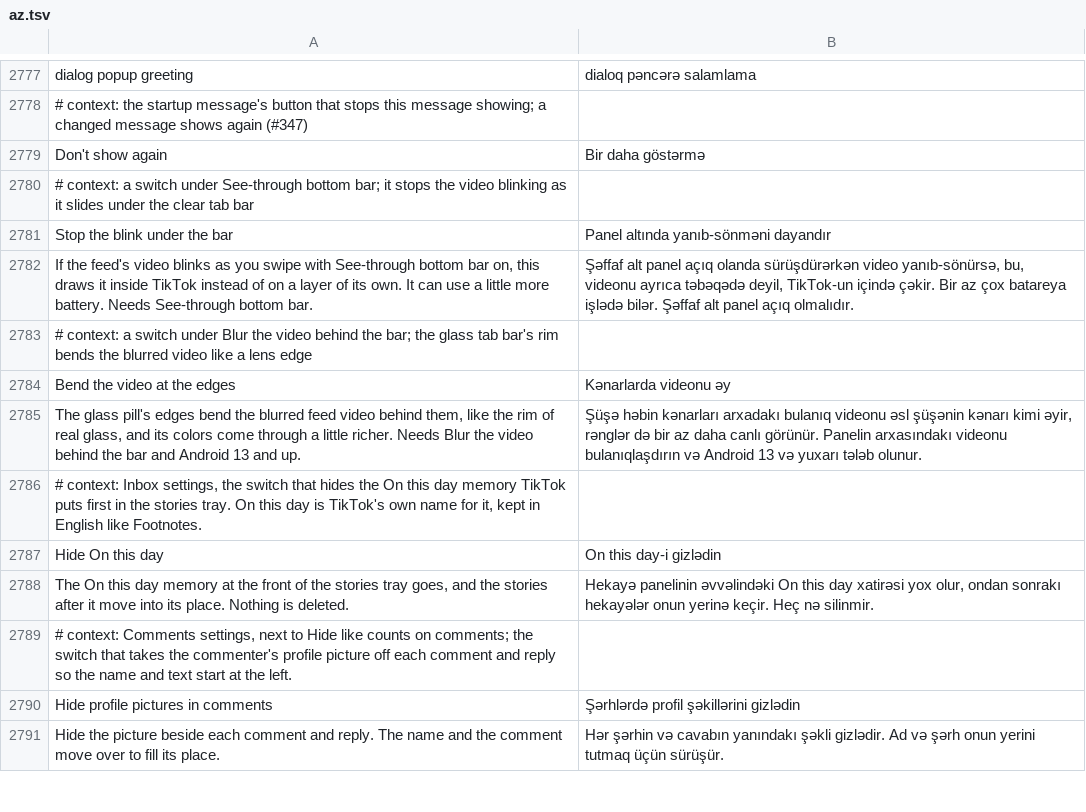
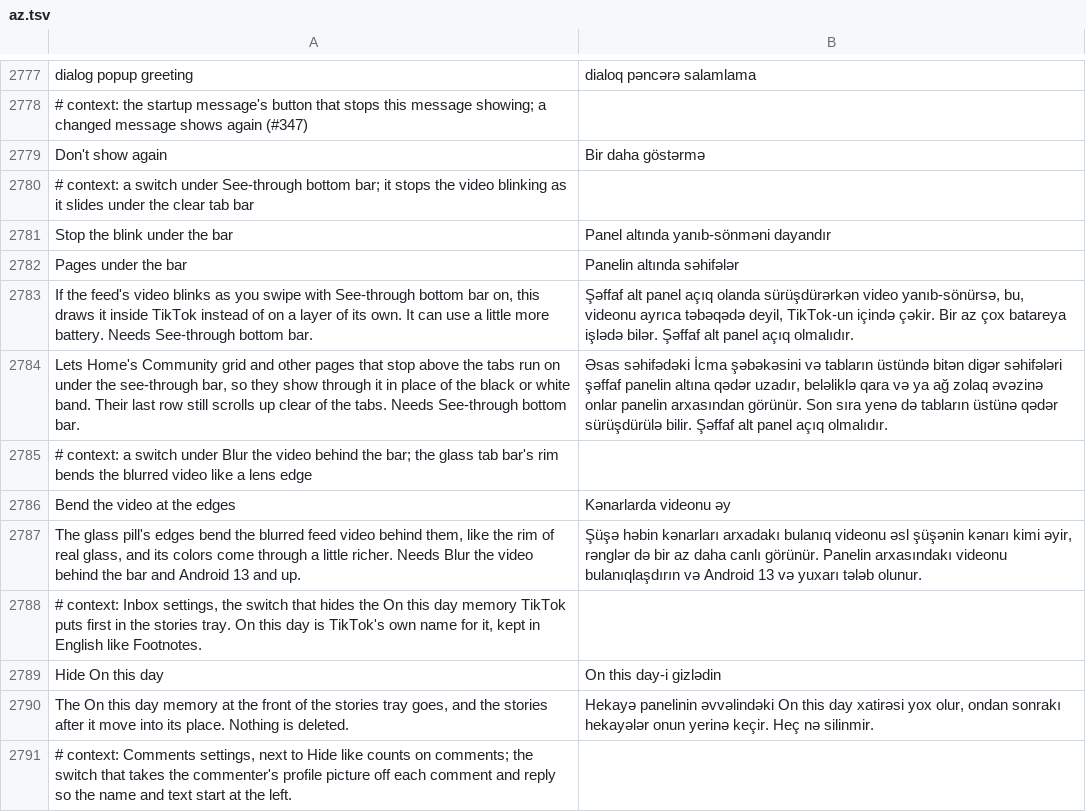
Before and after one commit to SysAdminDoc/HushFeed, a TSV file: extensions/tiktok/src/main/l10n/az.tsv, drawn as a sheet; only a part is shown, gaps mark what is left out; the shorter side is filled out with more unchanged rows; the diff names each change by its address in the sheet, - before the commit and + after, or states it on an @@ line.

```diff
--- a/extensions/tiktok/src/main/l10n/az.tsv
+++ b/extensions/tiktok/src/main/l10n/az.tsv
+row 2782: Pages under the bar | Panelin altında səhifələr
+row 2784: Lets Home's Community grid and other pages that stop above the tabs run on under the see-through bar, so they show through it in place of the black or white band. Their last row still scrolls up clear of the tabs. Needs See-through bottom bar. | Əsas səhifədəki İcma şəbəkəsini və tabların üstündə bitən digər səhifələri şəffaf panelin altına qədər uzadır, beləliklə qara və ya ağ zolaq əvəzinə onlar panelin arxasından görünür. Son sıra yenə də tabların üstünə qədər sürüşdürülə bilir. Şəffaf alt panel açıq olmalıdır.
```
Also changed, not shown: extensions/tiktok/src/main/l10n/ar.tsv, extensions/tiktok/src/main/l10n/bg.tsv, 34 other files.
